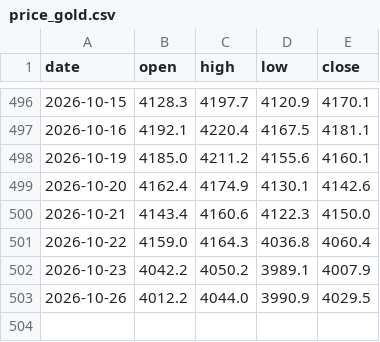
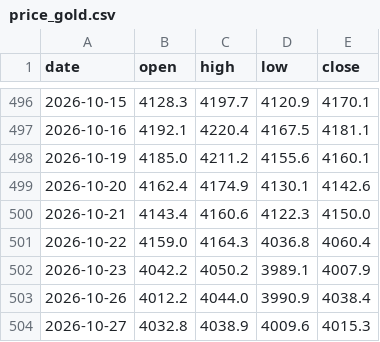
Before and after one commit to Allenvip1/G-P-C-R, a CSV file: data/price_gold.csv, drawn as a sheet; only a part is shown, gaps mark what is left out.

```diff
--- a/data/price_gold.csv
+++ b/data/price_gold.csv
@@ -502,2 +502,3 @@ date,open,high,low,close
 2026-10-23,4042.2,4050.2,3989.1,4007.9
-2026-10-26,4012.2,4044.0,3990.9,4029.5
+2026-10-26,4012.2,4044.0,3990.9,4038.4
+2026-10-27,4032.8,4038.9,4009.6,4015.3
```
Also changed, not shown: data/by_expiry.csv, data/gold_pcr.csv, 2 other files.
